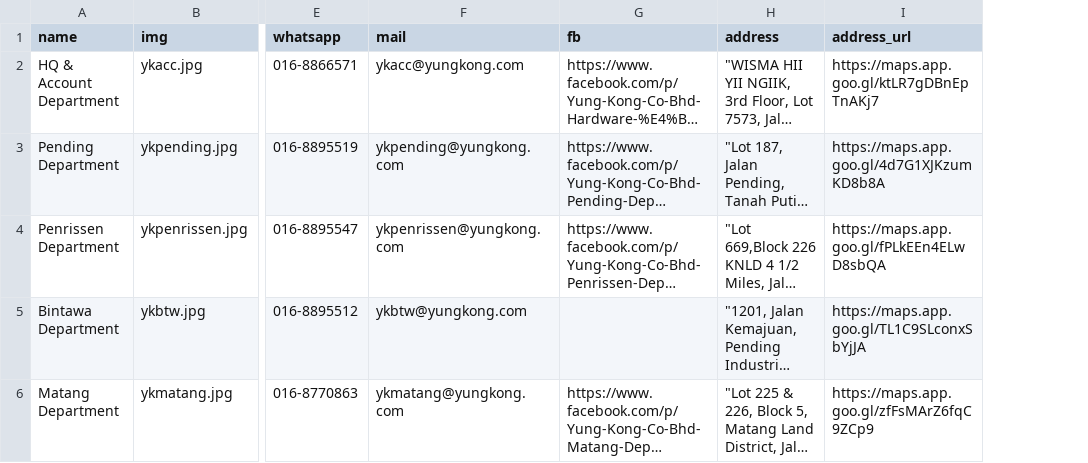
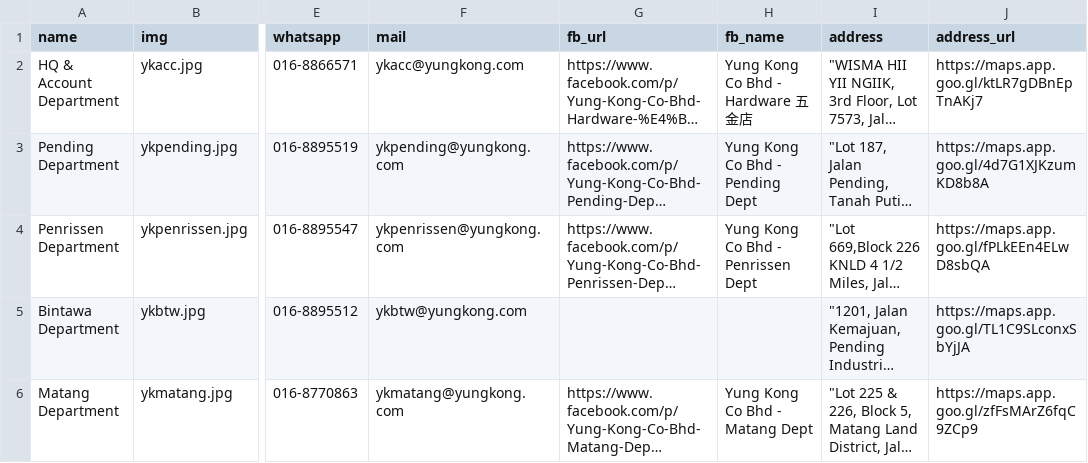
Before and after one commit to JustinLau99/Internship-Yung-Kong-Website, a CSV file: Yung-Kong-Co-Website-Redo/phpData/departments.csv, drawn as a sheet; only a part is shown, gaps mark what is left out; long unchanged cells end in …; the diff names each change by its address in the sheet, - before the commit and + after, or states it on an @@ line.

```diff
--- a/Yung-Kong-Co-Website-Redo/phpData/departments.csv
+++ b/Yung-Kong-Co-Website-Redo/phpData/departments.csv
+column H (fb_name), rows 2-6: Yung Kong Co Bhd - Hardware 五金店 | Yung Kong Co Bhd - Pending Dept | Yung Kong Co Bhd - Penrissen Dept |  | Yung Kong Co Bhd - Matang Dept
-G1: fb
+G1: fb_url
```
Also changed, not shown: 5 other files.
